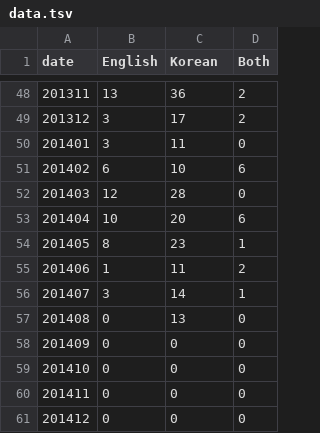
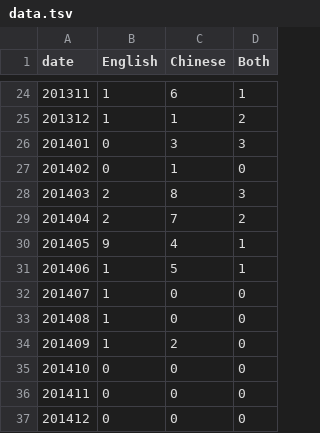
Before and after one commit to wayne8798/bilingual-fbapp, a TSV file: viz/data.tsv, drawn as a sheet; only a part is shown, gaps mark what is left out; the diff covers the shown part only.

```diff
--- a/viz/data.tsv
+++ b/viz/data.tsv
@@ -1 +1 @@
-date	English	Korean	Both
+date	English	Chinese	Both
@@ -48,12 +24,12 @@ date	English	Korean	Both
-201311	13	36	2
-201312	3	17	2
-201401	3	11	0
-201402	6	10	6
-201403	12	28	0
-201404	10	20	6
-201405	8	23	1
-201406	1	11	2
-201407	3	14	1
-201408	0	13	0
-201409	0	0	0
+201311	1	6	1
+201312	1	1	2
+201401	0	3	3
+201402	0	1	0
+201403	2	8	3
+201404	2	7	2
+201405	9	4	1
+201406	1	5	1
+201407	1	0	0
+201408	1	0	0
+201409	1	2	0
 201410	0	0	0
```
Also changed, not shown: 24 removed rows and 61 edited cells elsewhere in this file, viz/barData.tsv.
